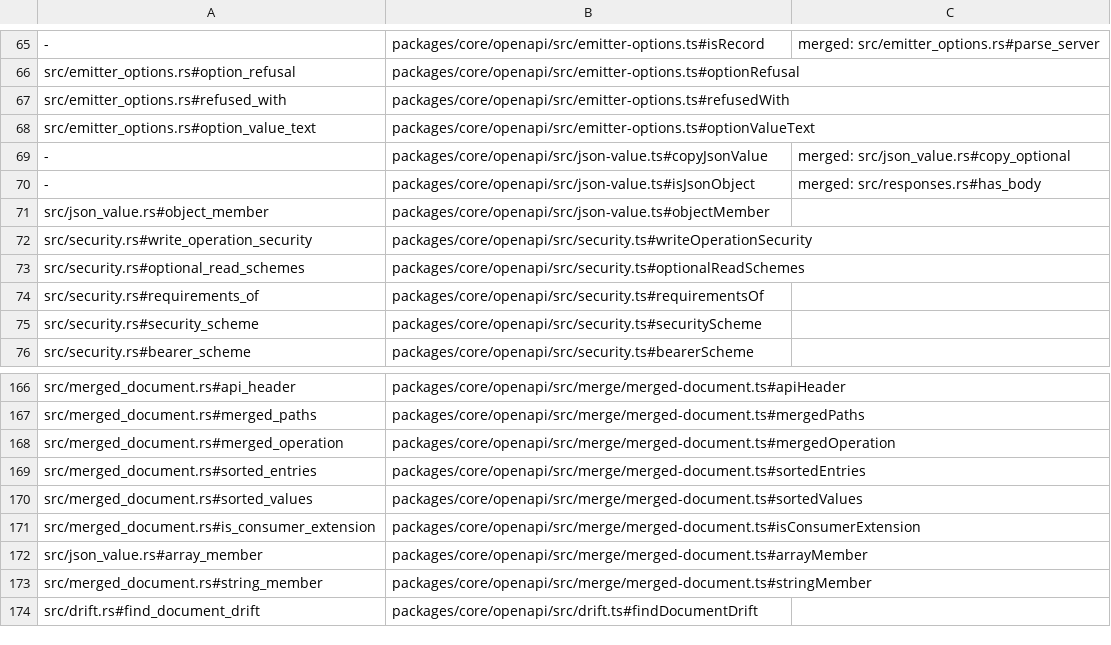
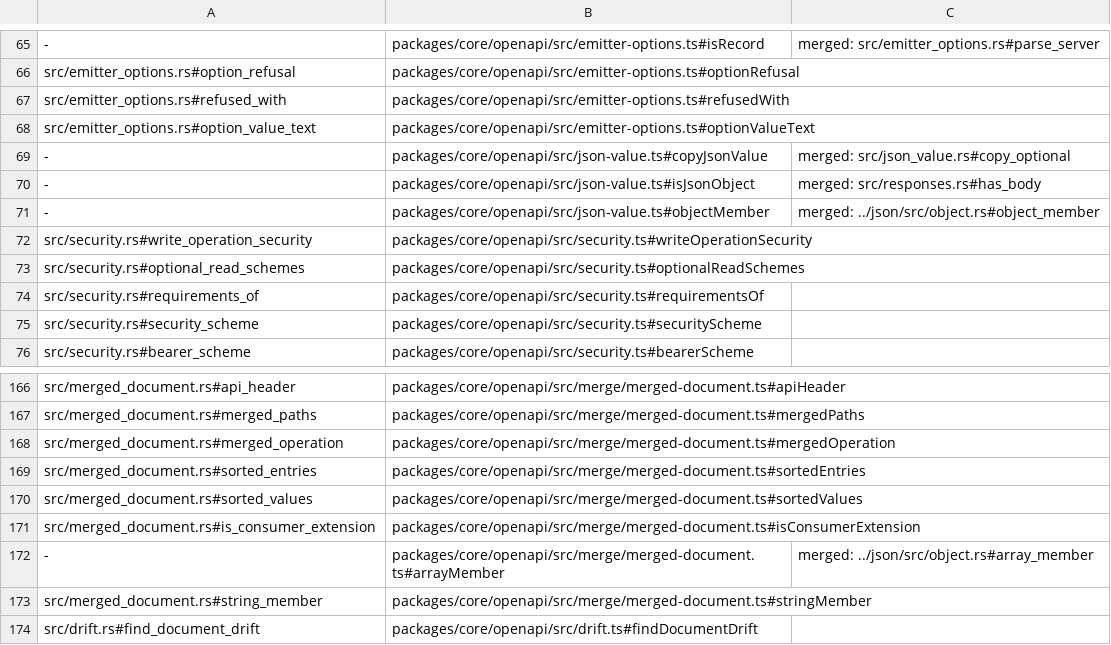
Before and after one commit to jubasse/seampact, a TSV file: crates/openapi/trace.tsv, drawn as a sheet; only a part is shown, gaps mark what is left out; removed rows and columns are numbered as before the commit, all else as after; the diff names each change by its address in the sheet, - before the commit and + after, or states it on an @@ line.

```diff
--- a/crates/openapi/trace.tsv
+++ b/crates/openapi/trace.tsv
-row 71: src/json_value.rs#object_member | packages/core/openapi/src/json-value.ts#objectMember
+row 71: - | packages/core/openapi/src/json-value.ts#objectMember | merged: ../json/src/object.rs#object_member
-row 172: src/json_value.rs#array_member | packages/core/openapi/src/merge/merged-document.ts#arrayMember
+row 172: - | packages/core/openapi/src/merge/merged-document.ts#arrayMember | merged: ../json/src/object.rs#array_member
```
Also changed, not shown: crates/diff/trace.tsv, crates/pipeline/trace.tsv, 51 other files.
